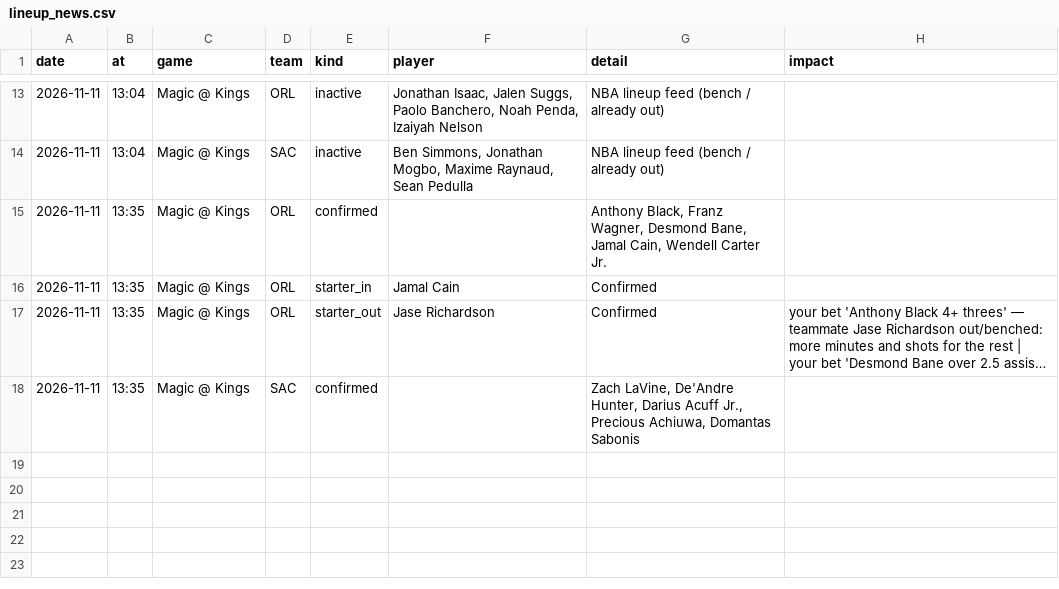
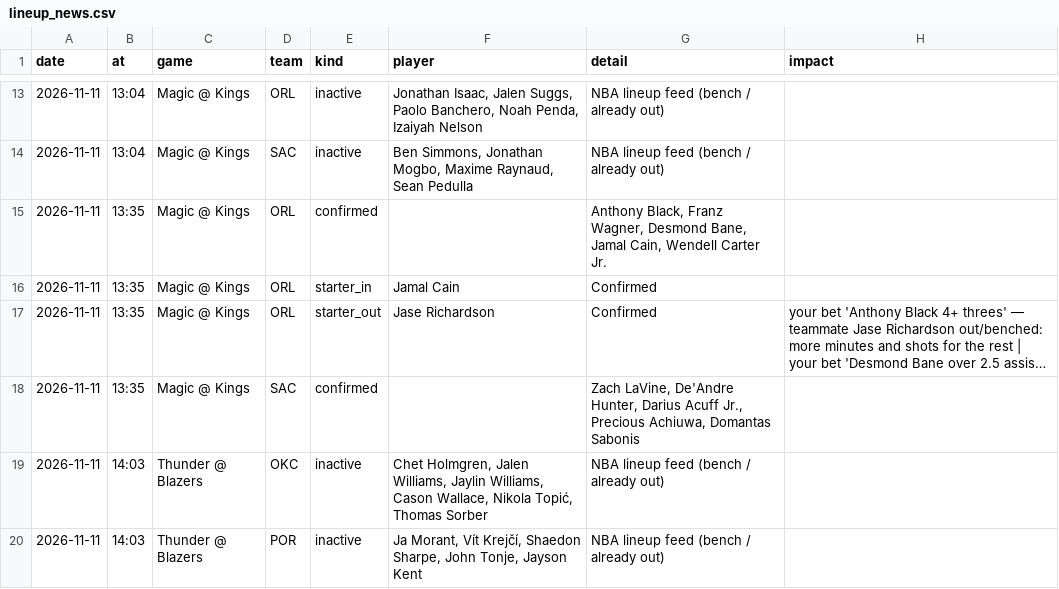
Before and after one commit to andrewkyriacou1993-lang/claudiopunt, a CSV file: data/lineup_news.csv, drawn as a sheet; only a part is shown, gaps mark what is left out; long unchanged cells end in …; the diff names each change by its address in the sheet, - before the commit and + after, or states it on an @@ line.

```diff
--- a/data/lineup_news.csv
+++ b/data/lineup_news.csv
+row 19: 2026-11-11 | 14:03 | Thunder @ Blazers | OKC | inactive | Chet Holmgren, Jalen Williams, Jaylin Williams, Cason Wallace, Nikola Topić, Thomas Sorber | NBA lineup feed (bench / already out)
+row 20: 2026-11-11 | 14:03 | Thunder @ Blazers | POR | inactive | Ja Morant, Vít Krejčí, Shaedon Sharpe, John Tonje, Jayson Kent | NBA lineup feed (bench / already out)
```
Also changed, not shown: data/best.csv, data/bets.csv, 9 other files.
